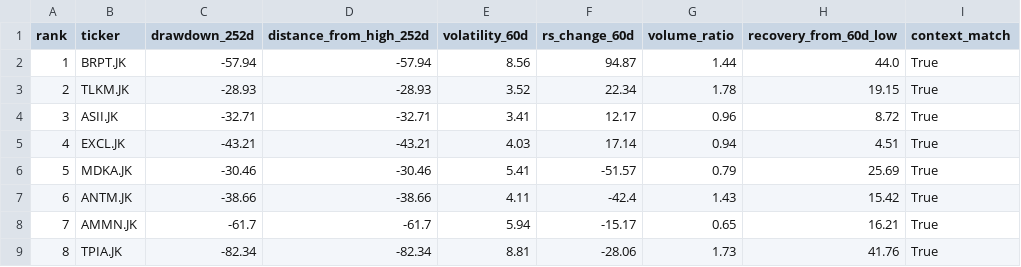
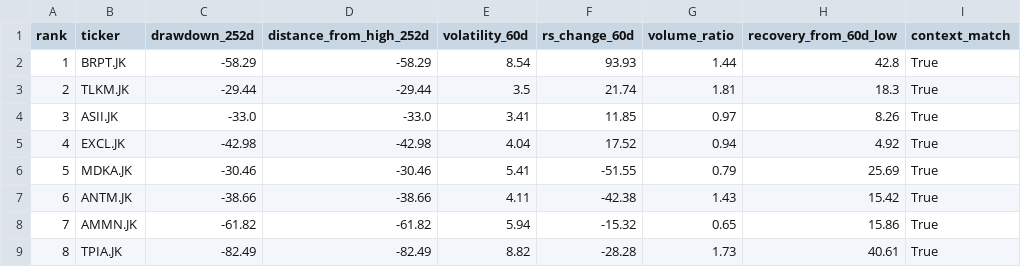
Before and after one commit to InitialJawa/indonesia-stock-intelligence, a CSV file: data/current/turnaround_latest.csv, drawn as a sheet; only a part is shown; the diff covers the shown part only; the diff names each change by its address in the sheet, - before the commit and + after, or states it on an @@ line.

```diff
--- a/data/current/turnaround_latest.csv
+++ b/data/current/turnaround_latest.csv
-C2 (drawdown_252d): -57.94
+C2 (drawdown_252d): -58.29
-D2 (distance_from_high_252d): -57.94
+D2 (distance_from_high_252d): -58.29
-E2 (volatility_60d): 8.56
+E2 (volatility_60d): 8.54
-F2 (rs_change_60d): 94.87
+F2 (rs_change_60d): 93.93
-H2 (recovery_from_60d_low): 44.0
+H2 (recovery_from_60d_low): 42.8
-C3 (drawdown_252d): -28.93
+C3 (drawdown_252d): -29.44
-D3 (distance_from_high_252d): -28.93
+D3 (distance_from_high_252d): -29.44
-E3 (volatility_60d): 3.52
+E3 (volatility_60d): 3.5
-F3 (rs_change_60d): 22.34
+F3 (rs_change_60d): 21.74
-G3 (volume_ratio): 1.78
+G3 (volume_ratio): 1.81
-H3 (recovery_from_60d_low): 19.15
+H3 (recovery_from_60d_low): 18.3
-C4 (drawdown_252d): -32.71
+C4 (drawdown_252d): -33.0
-D4 (distance_from_high_252d): -32.71
+D4 (distance_from_high_252d): -33.0
-F4 (rs_change_60d): 12.17
+F4 (rs_change_60d): 11.85
-G4 (volume_ratio): 0.96
+G4 (volume_ratio): 0.97
-H4 (recovery_from_60d_low): 8.72
+H4 (recovery_from_60d_low): 8.26
-C5 (drawdown_252d): -43.21
+C5 (drawdown_252d): -42.98
-D5 (distance_from_high_252d): -43.21
+D5 (distance_from_high_252d): -42.98
-E5 (volatility_60d): 4.03
+E5 (volatility_60d): 4.04
-F5 (rs_change_60d): 17.14
+F5 (rs_change_60d): 17.52
-H5 (recovery_from_60d_low): 4.51
+H5 (recovery_from_60d_low): 4.92
-F6 (rs_change_60d): -51.57
+F6 (rs_change_60d): -51.55
-F7 (rs_change_60d): -42.4
+F7 (rs_change_60d): -42.38
-C8 (drawdown_252d): -61.7
+C8 (drawdown_252d): -61.82
-D8 (distance_from_high_252d): -61.7
+D8 (distance_from_high_252d): -61.82
-F8 (rs_change_60d): -15.17
+F8 (rs_change_60d): -15.32
-H8 (recovery_from_60d_low): 16.21
+H8 (recovery_from_60d_low): 15.86
-C9 (drawdown_252d): -82.34
+C9 (drawdown_252d): -82.49
-D9 (distance_from_high_252d): -82.34
+D9 (distance_from_high_252d): -82.49
-E9 (volatility_60d): 8.81
+E9 (volatility_60d): 8.82
-F9 (rs_change_60d): -28.06
+F9 (rs_change_60d): -28.28
-H9 (recovery_from_60d_low): 41.76
+H9 (recovery_from_60d_low): 40.61
```
Also changed, not shown: 69 edited cells elsewhere in this file, data/current/exit_watchlist_latest.csv, 9 other files.
